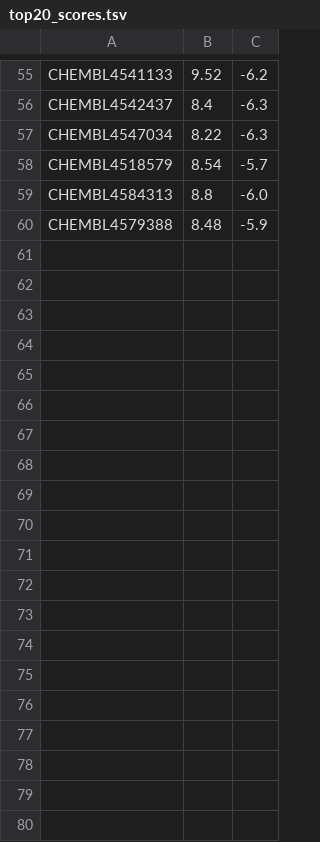
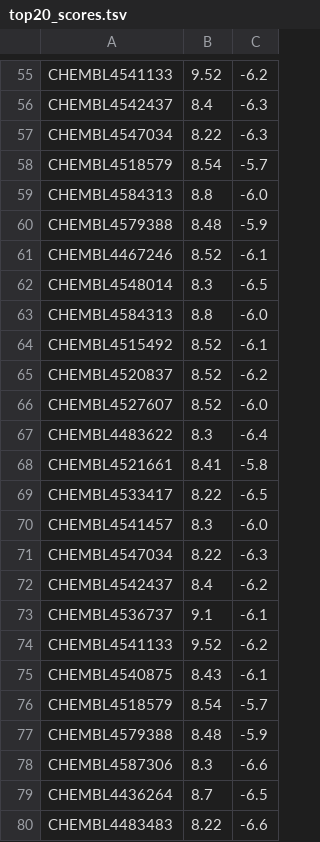
Before and after one commit to jakechen1/echo-research-framework, a TSV file: data/aim4_top20_docking/top20_scores.tsv, drawn as a sheet; only a part is shown, gaps mark what is left out; the diff names each change by its address in the sheet, - before the commit and + after, or states it on an @@ line.

```diff
--- a/data/aim4_top20_docking/top20_scores.tsv
+++ b/data/aim4_top20_docking/top20_scores.tsv
+row 61: CHEMBL4467246 | 8.52 | -6.1
+row 62: CHEMBL4548014 | 8.3 | -6.5
+row 63: CHEMBL4584313 | 8.8 | -6.0
+row 64: CHEMBL4515492 | 8.52 | -6.1
+row 65: CHEMBL4520837 | 8.52 | -6.2
+row 66: CHEMBL4527607 | 8.52 | -6.0
+row 67: CHEMBL4483622 | 8.3 | -6.4
+row 68: CHEMBL4521661 | 8.41 | -5.8
+row 69: CHEMBL4533417 | 8.22 | -6.5
+row 70: CHEMBL4541457 | 8.3 | -6.0
+row 71: CHEMBL4547034 | 8.22 | -6.3
+row 72: CHEMBL4542437 | 8.4 | -6.2
+row 73: CHEMBL4536737 | 9.1 | -6.1
+row 74: CHEMBL4541133 | 9.52 | -6.2
+row 75: CHEMBL4540875 | 8.43 | -6.1
+row 76: CHEMBL4518579 | 8.54 | -5.7
+row 77: CHEMBL4579388 | 8.48 | -5.9
+row 78: CHEMBL4587306 | 8.3 | -6.6
+row 79: CHEMBL4436264 | 8.7 | -6.5
+row 80: CHEMBL4483483 | 8.22 | -6.6
```
Also changed, not shown: data/aim4_vina_top20_ranked.csv, 34 other files.
